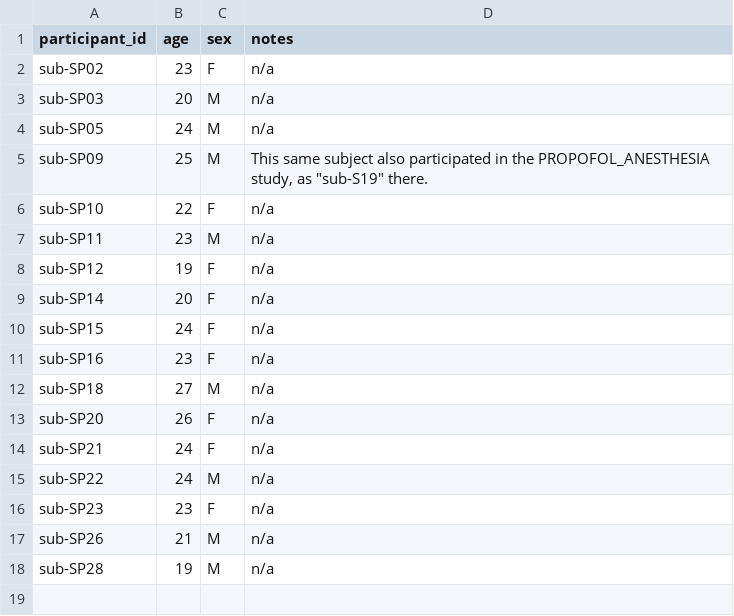
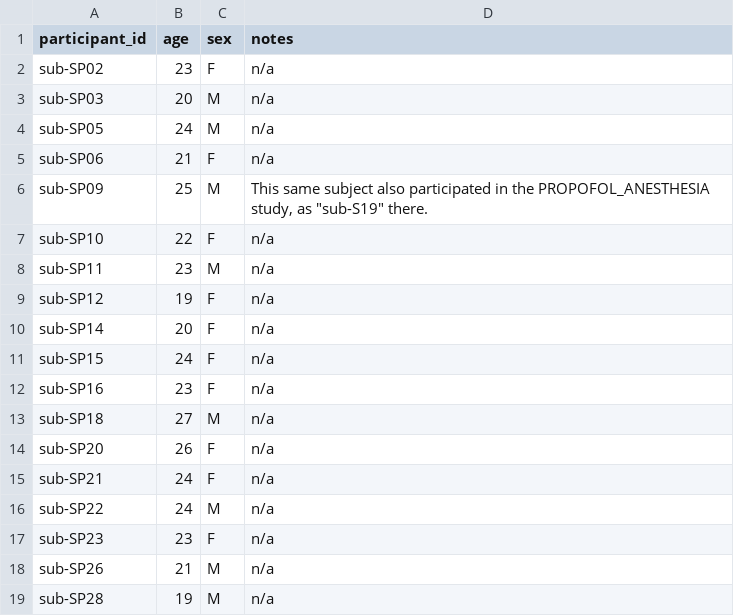
Before and after one commit to OpenNeuroDatasets/ds004733, a TSV file: participants.tsv, drawn as a sheet; the diff names each change by its address in the sheet, - before the commit and + after, or states it on an @@ line.

Commit message:
[OpenNeuro] Recorded changes

```diff
--- a/participants.tsv
+++ b/participants.tsv
+row 5: sub-SP06 | 21 | F | n/a
```
